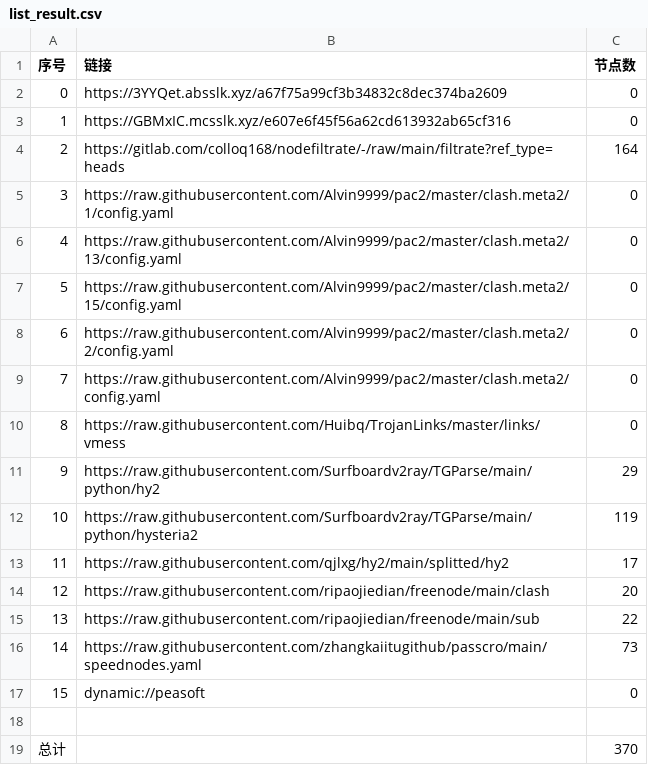
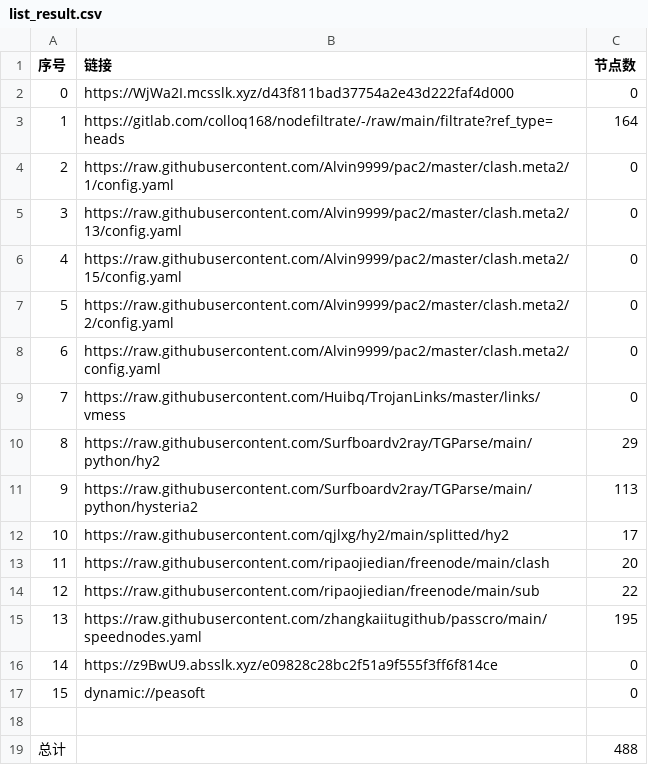
Before and after one commit to yg8080/AutoMergePublicNodes, a CSV file: list_result.csv, drawn as a sheet; removed rows and columns are numbered as before the commit, all else as after; the diff names each change by its address in the sheet, - before the commit and + after, or states it on an @@ line.

```diff
--- a/list_result.csv
+++ b/list_result.csv
-B2 (链接): https://3YYQet.absslk.xyz/a67f75a99cf3b34832c8dec374ba2609
+B2 (链接): https://WjWa2I.mcsslk.xyz/d43f811bad37754a2e43d222faf4d000
-row 3: 1 | https://GBMxIC.mcsslk.xyz/e607e6f45f56a62cd613932ab65cf316 | 0
@@ column A (序号) renumbered between rows 3 and 15 @@
-C11 (节点数): 119
+C11 (节点数): 113
-C15 (节点数): 73
+C15 (节点数): 195
+row 16: 14 | https://z9BwU9.absslk.xyz/e09828c28bc2f51a9f555f3ff6f814ce | 0
-C19 (节点数): 370
+C19 (节点数): 488
```
Also changed, not shown: 28 other files.
